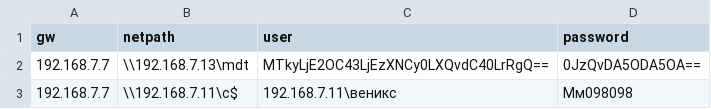
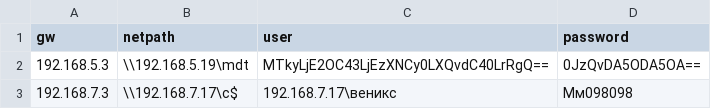
Before and after one commit to mitmih/Wenix, a CSV file: scripts_helpers/debug/base64.csv, drawn as a sheet.

Commit message:
Update base64.csv

```diff
--- a/scripts_helpers/debug/base64.csv
+++ b/scripts_helpers/debug/base64.csv
@@ -1,3 +1,3 @@
 "gw","netpath","user","password"
-"192.168.7.7","\\192.168.7.13\mdt","MTkyLjE2OC43LjEzXNCy0LXQvdC40LrRgQ==","0JzQvDA5ODA5OA=="
-"192.168.7.7","\\192.168.7.11\c$","192.168.7.11\веникс","Мм098098"
+"192.168.5.3","\\192.168.5.19\mdt","MTkyLjE2OC43LjEzXNCy0LXQvdC40LrRgQ==","0JzQvDA5ODA5OA=="
+"192.168.7.3","\\192.168.7.17\c$","192.168.7.17\веникс","Мм098098"
```
